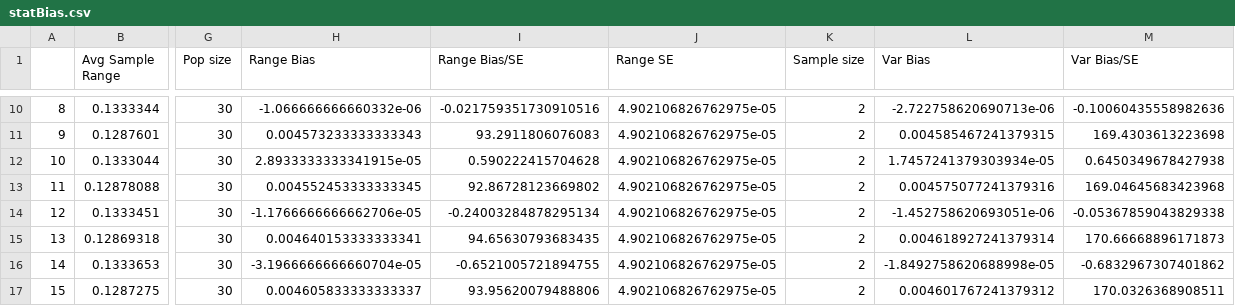
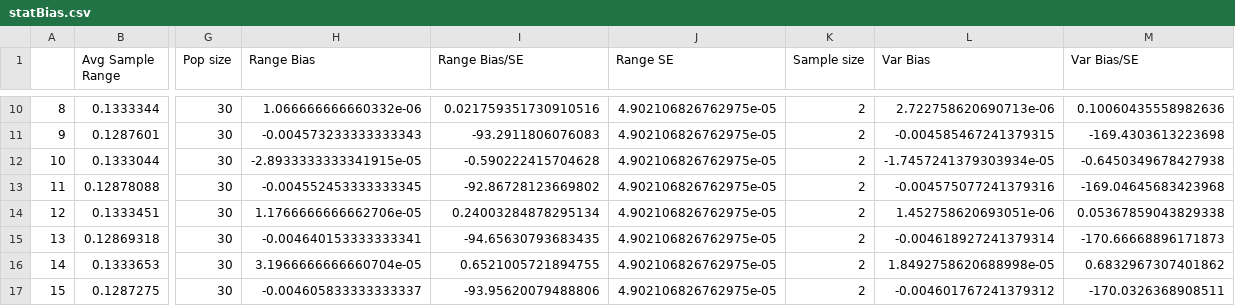
Before and after one commit to kellieotto/prngs-and-permutations, a CSV file: Code/statBiasSimulations/results/statBias.csv, drawn as a sheet; only a part is shown, gaps mark what is left out; the diff covers the shown part only; the diff names each change by its address in the sheet, - before the commit and + after, or states it on an @@ line.

```diff
--- a/Code/statBiasSimulations/results/statBias.csv
+++ b/Code/statBiasSimulations/results/statBias.csv
-H10 (Range Bias): -1.066666666660332e-06
+H10 (Range Bias): 1.066666666660332e-06
-I10 (Range Bias/SE): -0.021759351730910516
+I10 (Range Bias/SE): 0.021759351730910516
-L10 (Var Bias): -2.722758620690713e-06
+L10 (Var Bias): 2.722758620690713e-06
-M10 (Var Bias/SE): -0.10060435558982636
+M10 (Var Bias/SE): 0.10060435558982636
-H11 (Range Bias): 0.004573233333333343
+H11 (Range Bias): -0.004573233333333343
-I11 (Range Bias/SE): 93.2911806076083
+I11 (Range Bias/SE): -93.2911806076083
-L11 (Var Bias): 0.004585467241379315
+L11 (Var Bias): -0.004585467241379315
-M11 (Var Bias/SE): 169.4303613223698
+M11 (Var Bias/SE): -169.4303613223698
-H12 (Range Bias): 2.8933333333341915e-05
+H12 (Range Bias): -2.8933333333341915e-05
-I12 (Range Bias/SE): 0.590222415704628
+I12 (Range Bias/SE): -0.590222415704628
-L12 (Var Bias): 1.7457241379303934e-05
+L12 (Var Bias): -1.7457241379303934e-05
-M12 (Var Bias/SE): 0.6450349678427938
+M12 (Var Bias/SE): -0.6450349678427938
-H13 (Range Bias): 0.004552453333333345
+H13 (Range Bias): -0.004552453333333345
-I13 (Range Bias/SE): 92.86728123669802
+I13 (Range Bias/SE): -92.86728123669802
-L13 (Var Bias): 0.004575077241379316
+L13 (Var Bias): -0.004575077241379316
-M13 (Var Bias/SE): 169.04645683423968
+M13 (Var Bias/SE): -169.04645683423968
-H14 (Range Bias): -1.1766666666662706e-05
+H14 (Range Bias): 1.1766666666662706e-05
-I14 (Range Bias/SE): -0.24003284878295134
+I14 (Range Bias/SE): 0.24003284878295134
-L14 (Var Bias): -1.452758620693051e-06
+L14 (Var Bias): 1.452758620693051e-06
-M14 (Var Bias/SE): -0.05367859043829338
+M14 (Var Bias/SE): 0.05367859043829338
-H15 (Range Bias): 0.004640153333333341
+H15 (Range Bias): -0.004640153333333341
-I15 (Range Bias/SE): 94.65630793683435
+I15 (Range Bias/SE): -94.65630793683435
-L15 (Var Bias): 0.004618927241379314
+L15 (Var Bias): -0.004618927241379314
-M15 (Var Bias/SE): 170.66668896171873
+M15 (Var Bias/SE): -170.66668896171873
-H16 (Range Bias): -3.1966666666660704e-05
+H16 (Range Bias): 3.1966666666660704e-05
-I16 (Range Bias/SE): -0.6521005721894755
+I16 (Range Bias/SE): 0.6521005721894755
-L16 (Var Bias): -1.8492758620688998e-05
+L16 (Var Bias): 1.8492758620688998e-05
-M16 (Var Bias/SE): -0.6832967307401862
+M16 (Var Bias/SE): 0.6832967307401862
-H17 (Range Bias): 0.004605833333333337
+H17 (Range Bias): -0.004605833333333337
-I17 (Range Bias/SE): 93.95620079488806
+I17 (Range Bias/SE): -93.95620079488806
-L17 (Var Bias): 0.004601767241379312
+L17 (Var Bias): -0.004601767241379312
-M17 (Var Bias/SE): 170.0326368908511
+M17 (Var Bias/SE): -170.0326368908511
```
Also changed, not shown: 6 added rows and 40 edited cells elsewhere in this file, Code/statBiasSimulations/results/firstOrderSummary.csv, Code/statBiasSimulations/results/uniqueSampleSummary.csv, 8 other files.
